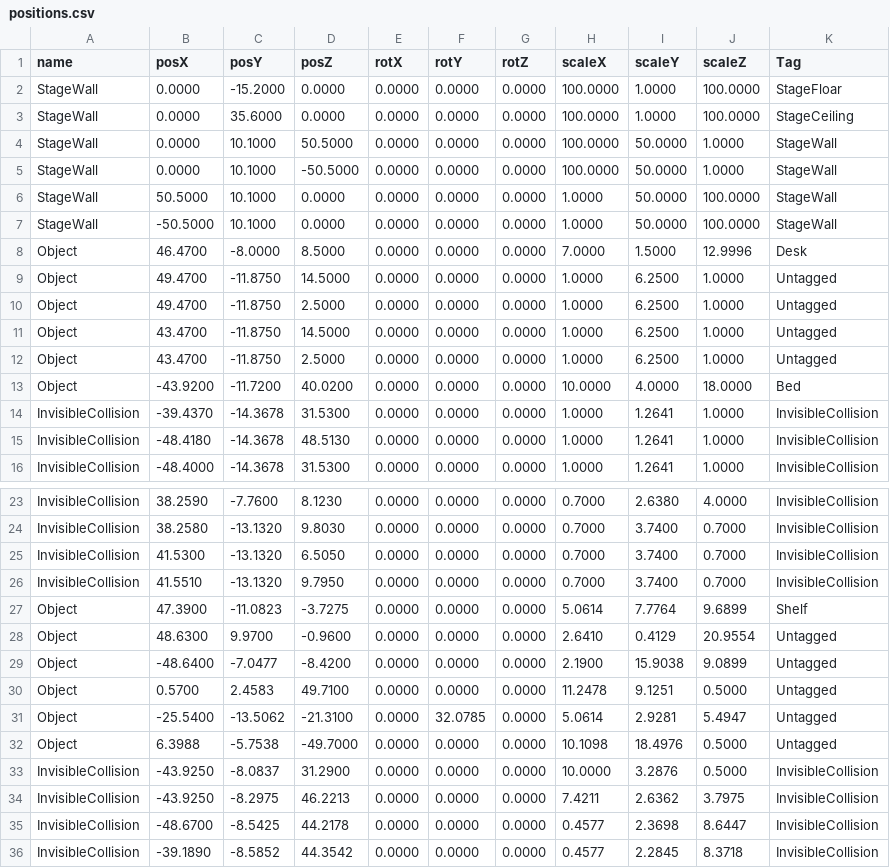
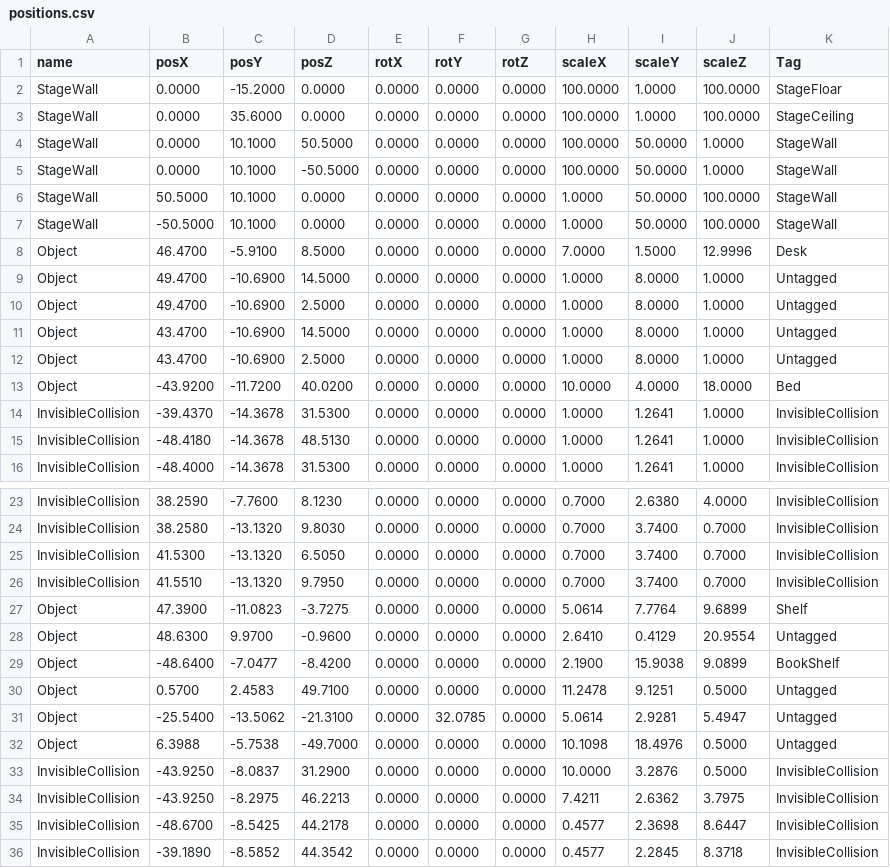
Before and after one commit to wizgame2023/2025afterGame, a CSV file: 2025afterGame/media/Stage/positions.csv, drawn as a sheet; only a part is shown, gaps mark what is left out.

Commit message:
ステージに変更を加えた

```diff
--- a/2025afterGame/media/Stage/positions.csv
+++ b/2025afterGame/media/Stage/positions.csv
@@ -7,7 +7,7 @@ StageWall,50.5000,10.1000,0.0000,0.0000,0.0000,0.0000,1.0000,50.0000,100.0000,St
 StageWall,-50.5000,10.1000,0.0000,0.0000,0.0000,0.0000,1.0000,50.0000,100.0000,StageWall
-Object,46.4700,-8.0000,8.5000,0.0000,0.0000,0.0000,7.0000,1.5000,12.9996,Desk
-Object,49.4700,-11.8750,14.5000,0.0000,0.0000,0.0000,1.0000,6.2500,1.0000,Untagged
-Object,49.4700,-11.8750,2.5000,0.0000,0.0000,0.0000,1.0000,6.2500,1.0000,Untagged
-Object,43.4700,-11.8750,14.5000,0.0000,0.0000,0.0000,1.0000,6.2500,1.0000,Untagged
-Object,43.4700,-11.8750,2.5000,0.0000,0.0000,0.0000,1.0000,6.2500,1.0000,Untagged
+Object,46.4700,-5.9100,8.5000,0.0000,0.0000,0.0000,7.0000,1.5000,12.9996,Desk
+Object,49.4700,-10.6900,14.5000,0.0000,0.0000,0.0000,1.0000,8.0000,1.0000,Untagged
+Object,49.4700,-10.6900,2.5000,0.0000,0.0000,0.0000,1.0000,8.0000,1.0000,Untagged
+Object,43.4700,-10.6900,14.5000,0.0000,0.0000,0.0000,1.0000,8.0000,1.0000,Untagged
+Object,43.4700,-10.6900,2.5000,0.0000,0.0000,0.0000,1.0000,8.0000,1.0000,Untagged
 Object,-43.9200,-11.7200,40.0200,0.0000,0.0000,0.0000,10.0000,4.0000,18.0000,Bed
@@ -28,3 +28,3 @@ Object,47.3900,-11.0823,-3.7275,0.0000,0.0000,0.0000,5.0614,7.7764,9.6899,Shelf
 Object,48.6300,9.9700,-0.9600,0.0000,0.0000,0.0000,2.6410,0.4129,20.9554,Untagged
-Object,-48.6400,-7.0477,-8.4200,0.0000,0.0000,0.0000,2.1900,15.9038,9.0899,Untagged
+Object,-48.6400,-7.0477,-8.4200,0.0000,0.0000,0.0000,2.1900,15.9038,9.0899,BookShelf
 Object,0.5700,2.4583,49.7100,0.0000,0.0000,0.0000,11.2478,9.1251,0.5000,Untagged
```
